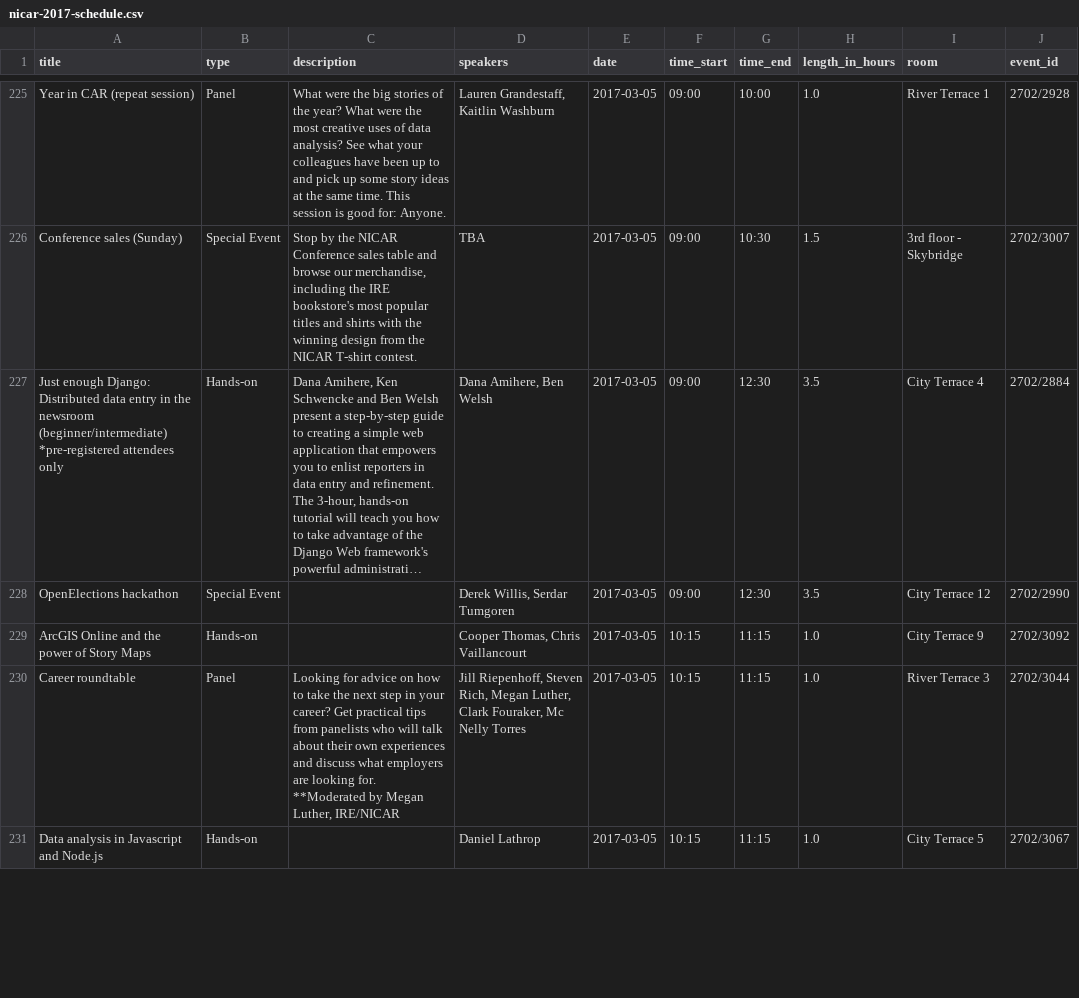
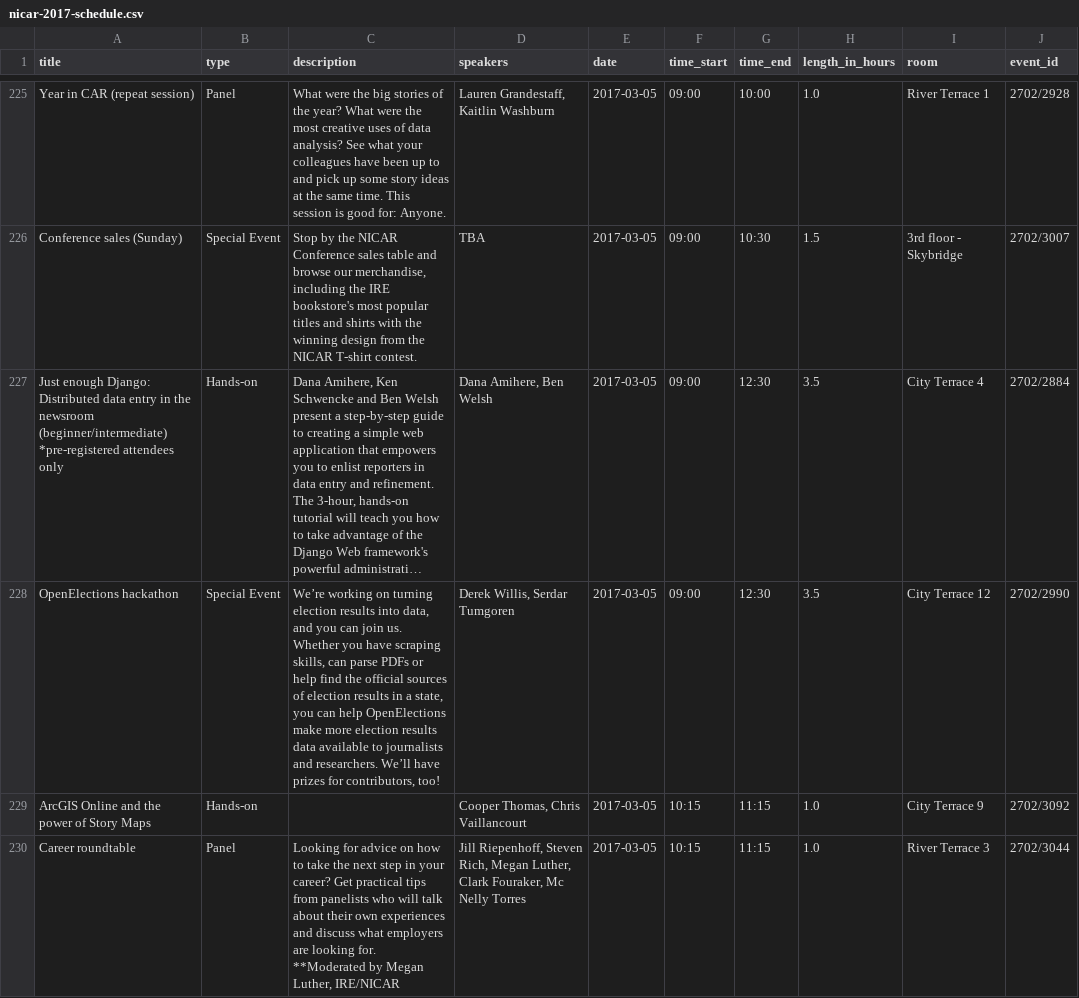
Before and after one commit to jsvine/nicar-2017-schedule, a CSV file: schedule/nicar-2017-schedule.csv, drawn as a sheet; only a part is shown, gaps mark what is left out; the shorter side is filled out with more unchanged rows; long unchanged cells end in …; the diff covers the shown part only; the diff names each change by its address in the sheet, - before the commit and + after, or states it on an @@ line.

```diff
--- a/schedule/nicar-2017-schedule.csv
+++ b/schedule/nicar-2017-schedule.csv
-C228 (description): (empty)
+C228 (description): We’re working on turning election results into data, and you can join us. Whether you have scraping skills, can parse PDFs or help find the official sources of election results in a state, you can help OpenElections make more election results data available to journalists and researchers. We’ll have prizes for contributors, too!
```
Also changed, not shown: 17 edited cells elsewhere in this file, 2 other files.
